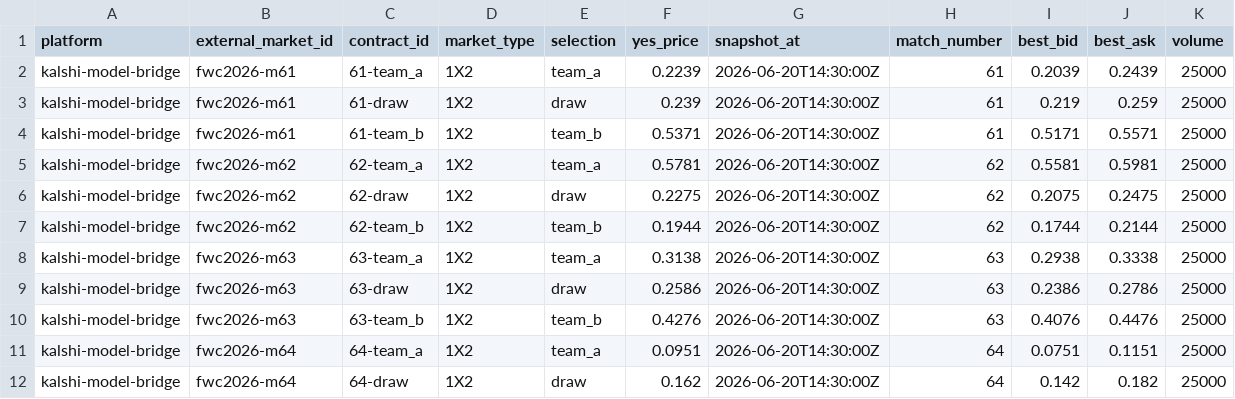
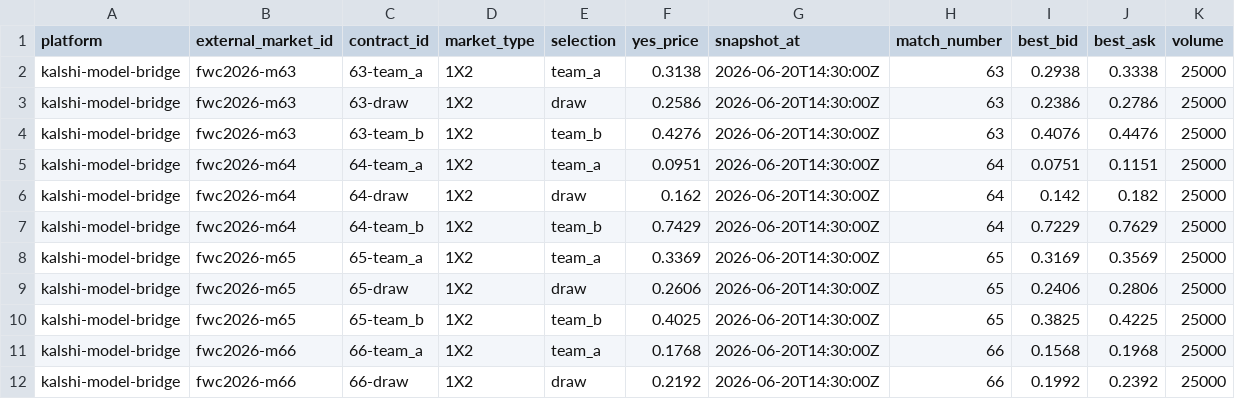
Before and after one commit to mauber91/WC, a CSV file: data/seed/prediction_markets.csv, drawn as a sheet; only a part is shown; the shorter side is filled out with more unchanged rows.

Commit message:
Update seed data for matches 61-62
- Removed outdated bookmaker odds for matches 61 and 62, retaining updated odds for match 63.
- Changed the status of fixtures for matches 61 and 62 from 'scheduled' to 'final'.
- Updated prediction market data for matches 61 and 62 to reflect new market prices.
- Added results for matches 61 and 62, including goals and yellow cards.

```diff
--- a/data/seed/prediction_markets.csv
+++ b/data/seed/prediction_markets.csv
@@ -1,8 +1,2 @@
 platform,external_market_id,contract_id,market_type,selection,yes_price,snapshot_at,match_number,best_bid,best_ask,volume
-kalshi-model-bridge,fwc2026-m61,61-team_a,1X2,team_a,0.2239,2026-06-20T14:30:00Z,61,0.2039,0.2439,25000
-kalshi-model-bridge,fwc2026-m61,61-draw,1X2,draw,0.239,2026-06-20T14:30:00Z,61,0.219,0.259,25000
-kalshi-model-bridge,fwc2026-m61,61-team_b,1X2,team_b,0.5371,2026-06-20T14:30:00Z,61,0.5171,0.5571,25000
-kalshi-model-bridge,fwc2026-m62,62-team_a,1X2,team_a,0.5781,2026-06-20T14:30:00Z,62,0.5581,0.5981,25000
-kalshi-model-bridge,fwc2026-m62,62-draw,1X2,draw,0.2275,2026-06-20T14:30:00Z,62,0.2075,0.2475,25000
-kalshi-model-bridge,fwc2026-m62,62-team_b,1X2,team_b,0.1944,2026-06-20T14:30:00Z,62,0.1744,0.2144,25000
 kalshi-model-bridge,fwc2026-m63,63-team_a,1X2,team_a,0.3138,2026-06-20T14:30:00Z,63,0.2938,0.3338,25000
```
Also changed, not shown: data/seed/bookmaker_odds.csv, data/seed/fixtures.csv, 1 other file.
